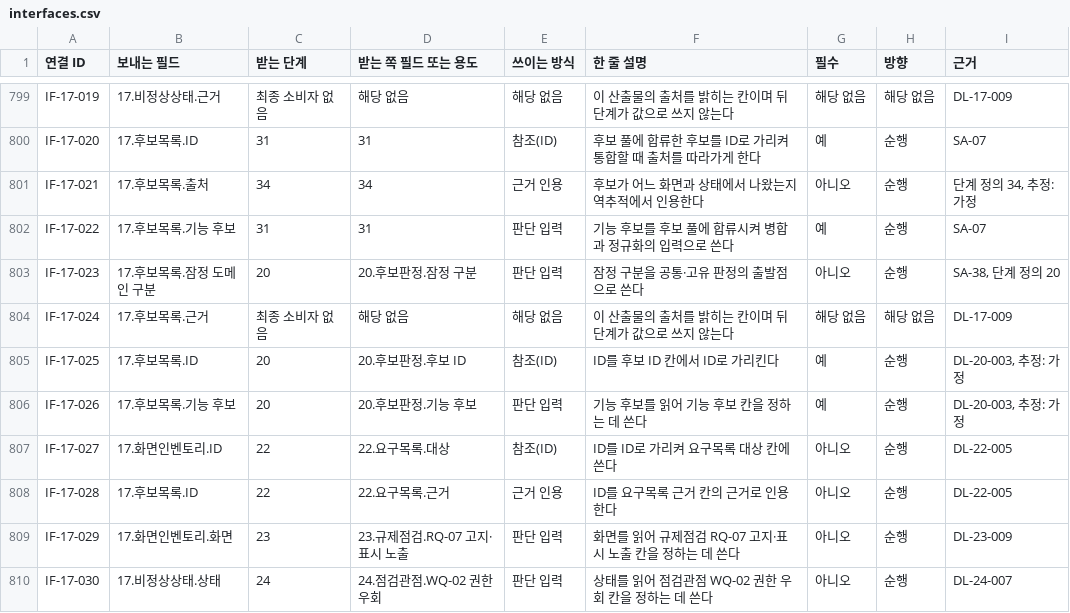
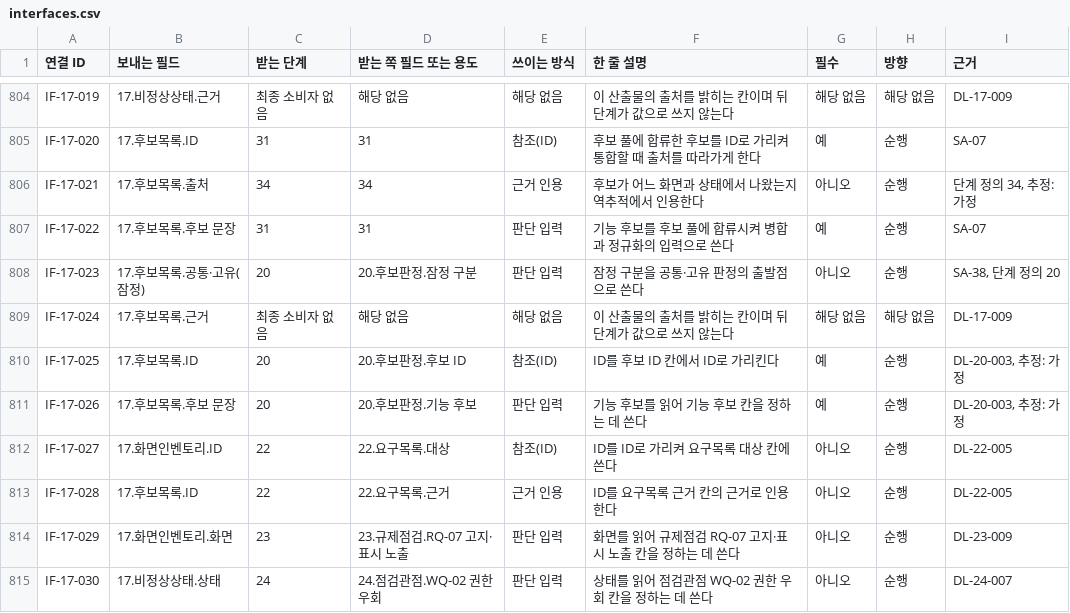
Before and after one commit to stimpaked/Git_Test_Project, a CSV file: tools/data/interfaces.csv, drawn as a sheet; only a part is shown, gaps mark what is left out; the diff covers the shown part only.

```diff
--- a/tools/data/interfaces.csv
+++ b/tools/data/interfaces.csv
@@ -801,7 +806,7 @@ IF-17-020,17.후보목록.ID,31,31,참조(ID),후보 풀에 합류한 후보를
 IF-17-021,17.후보목록.출처,34,34,근거 인용,후보가 어느 화면과 상태에서 나왔는지 역추적에서 인용한다,아니오,순행,"단계 정의 34, 추정: 가정"
-IF-17-022,17.후보목록.기능 후보,31,31,판단 입력,기능 후보를 후보 풀에 합류시켜 병합과 정규화의 입력으로 쓴다,예,순행,SA-07
-IF-17-023,17.후보목록.잠정 도메인 구분,20,20.후보판정.잠정 구분,판단 입력,잠정 구분을 공통·고유 판정의 출발점으로 쓴다,아니오,순행,"SA-38, 단계 정의 20"
+IF-17-022,17.후보목록.후보 문장,31,31,판단 입력,기능 후보를 후보 풀에 합류시켜 병합과 정규화의 입력으로 쓴다,예,순행,SA-07
+IF-17-023,17.후보목록.공통·고유(잠정),20,20.후보판정.잠정 구분,판단 입력,잠정 구분을 공통·고유 판정의 출발점으로 쓴다,아니오,순행,"SA-38, 단계 정의 20"
 IF-17-024,17.후보목록.근거,최종 소비자 없음,해당 없음,해당 없음,이 산출물의 출처를 밝히는 칸이며 뒤 단계가 값으로 쓰지 않는다,해당 없음,해당 없음,DL-17-009
 IF-17-025,17.후보목록.ID,20,20.후보판정.후보 ID,참조(ID),ID를 후보 ID 칸에서 ID로 가리킨다,예,순행,"DL-20-003, 추정: 가정"
-IF-17-026,17.후보목록.기능 후보,20,20.후보판정.기능 후보,판단 입력,기능 후보를 읽어 기능 후보 칸을 정하는 데 쓴다,예,순행,"DL-20-003, 추정: 가정"
+IF-17-026,17.후보목록.후보 문장,20,20.후보판정.기능 후보,판단 입력,기능 후보를 읽어 기능 후보 칸을 정하는 데 쓴다,예,순행,"DL-20-003, 추정: 가정"
 IF-17-027,17.화면인벤토리.ID,22,22.요구목록.대상,참조(ID),ID를 ID로 가리켜 요구목록 대상 칸에 쓴다,아니오,순행,DL-22-005
```
Also changed, not shown: 6 added rows and 39 edited cells elsewhere in this file, 47 other files.
